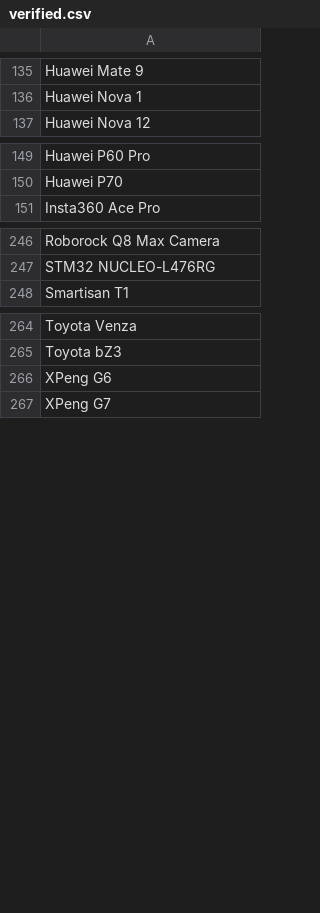
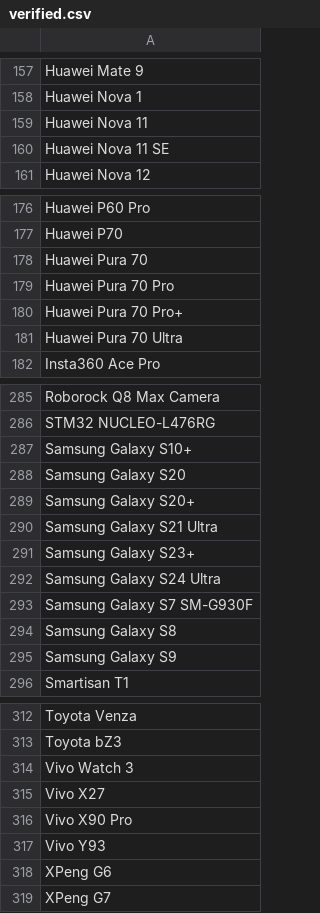
Before and after one commit to jeandecian/wiki-iot-product-name-verifier, a CSV file: verified.csv, drawn as a sheet; only a part is shown, gaps mark what is left out; the diff covers the shown part only.

```diff
--- a/verified.csv
+++ b/verified.csv
@@ -136,2 +158,4 @@ Huawei Mate 9
 Huawei Nova 1
+Huawei Nova 11
+Huawei Nova 11 SE
 Huawei Nova 12
@@ -150,2 +177,6 @@ Huawei P60 Pro
 Huawei P70
+Huawei Pura 70
+Huawei Pura 70 Pro
+Huawei Pura 70 Pro+
+Huawei Pura 70 Ultra
 Insta360 Ace Pro
@@ -247,2 +286,11 @@ Roborock Q8 Max Camera
 STM32 NUCLEO-L476RG
+Samsung Galaxy S10+
+Samsung Galaxy S20
+Samsung Galaxy S20+
+Samsung Galaxy S21 Ultra
+Samsung Galaxy S23+
+Samsung Galaxy S24 Ultra
+Samsung Galaxy S7 SM-G930F
+Samsung Galaxy S8
+Samsung Galaxy S9
 Smartisan T1
@@ -265,2 +313,6 @@ Toyota Venza
 Toyota bZ3
+Vivo Watch 3
+Vivo X27
+Vivo X90 Pro
+Vivo Y93
 XPeng G6
```
Also changed, not shown: 33 added rows elsewhere in this file, unverified.csv.
